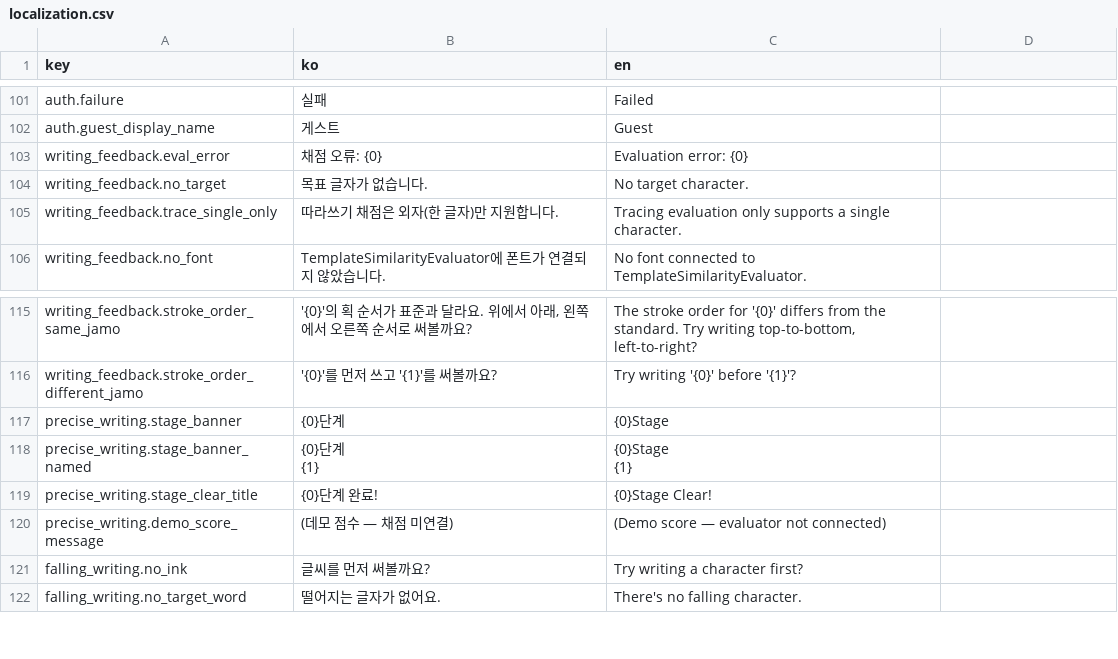
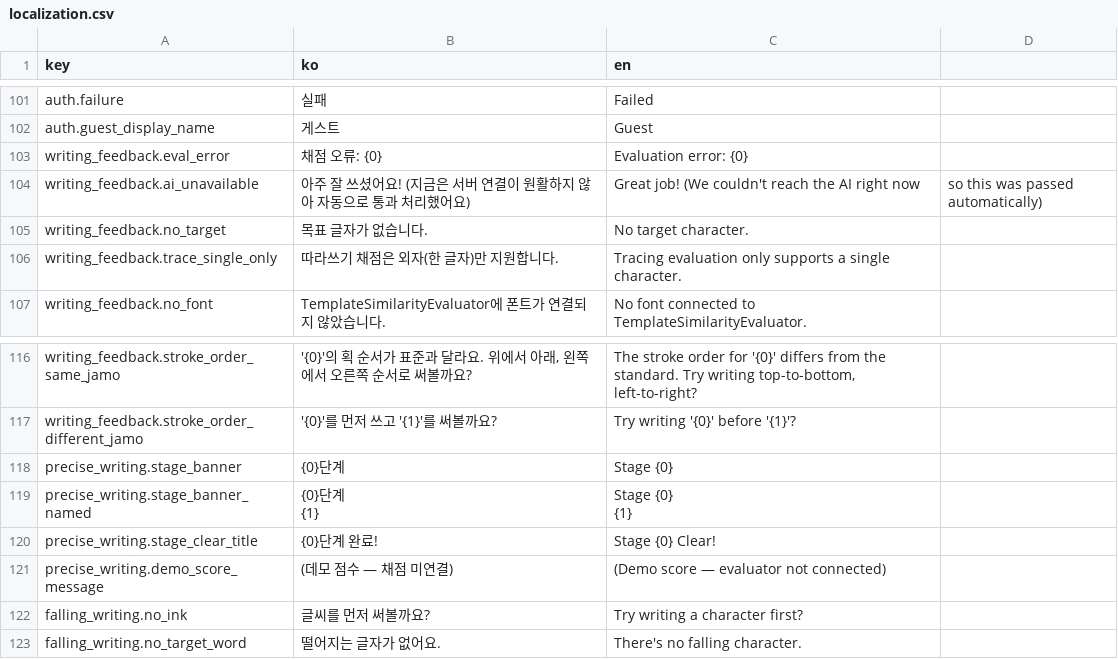
Before and after one commit to WritingGrandfather/WritingGrandfather, a CSV file: Assets/Resources/Localization/localization.csv, drawn as a sheet; only a part is shown, gaps mark what is left out.

```diff
--- a/Assets/Resources/Localization/localization.csv
+++ b/Assets/Resources/Localization/localization.csv
@@ -103,2 +103,3 @@ auth.guest_display_name,게스트,Guest
 writing_feedback.eval_error,채점 오류: {0},Evaluation error: {0}
+writing_feedback.ai_unavailable,아주 잘 쓰셨어요! (지금은 서버 연결이 원활하지 않아 자동으로 통과 처리했어요),Great job! (We couldn't reach the AI right now, so this was passed automatically)
 writing_feedback.no_target,목표 글자가 없습니다.,No target character.
@@ -116,7 +117,7 @@ writing_feedback.stroke_order_same_jamo,"'{0}'의 획 순서가 표준과 달라
 writing_feedback.stroke_order_different_jamo,'{0}'를 먼저 쓰고 '{1}'를 써볼까요?,Try writing '{0}' before '{1}'?
-precise_writing.stage_banner,{0}단계,{0}Stage
-precise_writing.stage_banner_named,"{0}단계
-{1}","{0}Stage
-{1}"
-precise_writing.stage_clear_title,{0}단계 완료!,{0}Stage Clear!
+precise_writing.stage_banner,{0}단계,Stage {0}
+precise_writing.stage_banner_named,"{0}단계
+{1}","Stage {0}
+{1}"
+precise_writing.stage_clear_title,{0}단계 완료!,Stage {0} Clear!
 precise_writing.demo_score_message,(데모 점수 — 채점 미연결),(Demo score — evaluator not connected)
```
Also changed, not shown: 40 other files.
